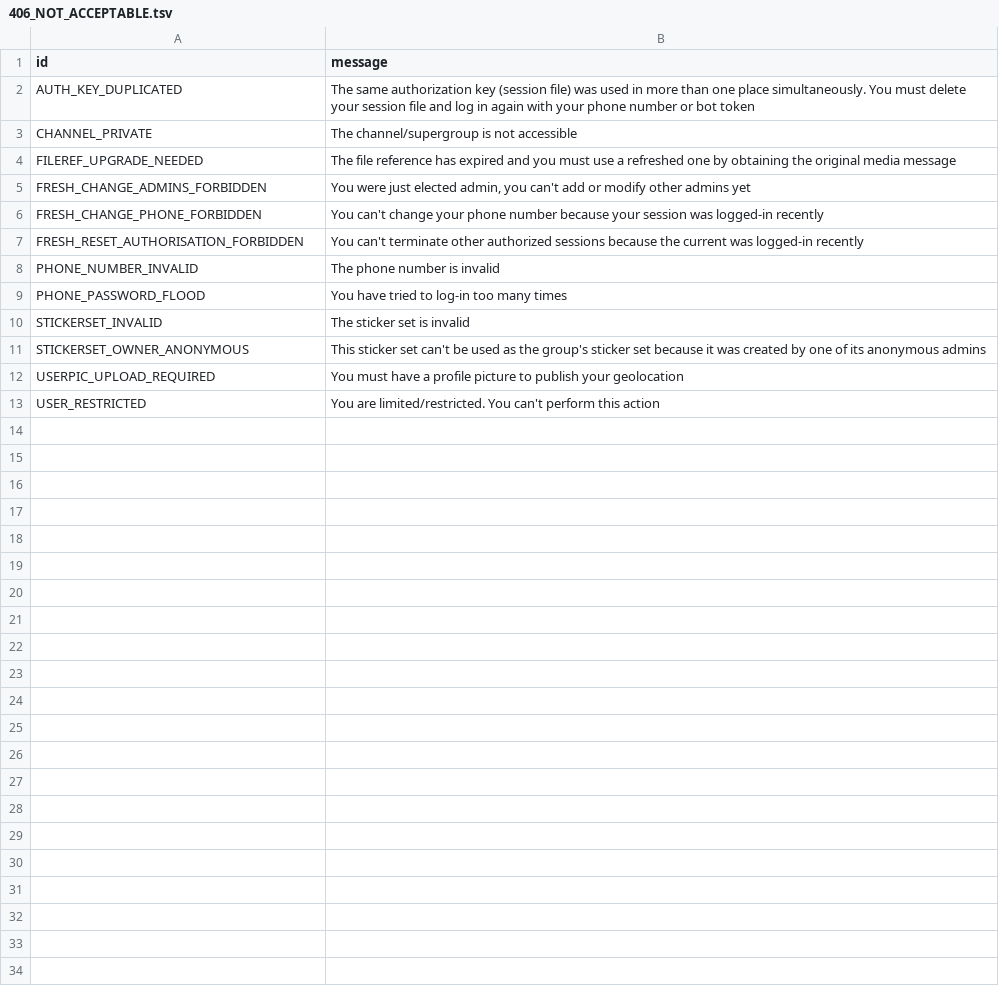
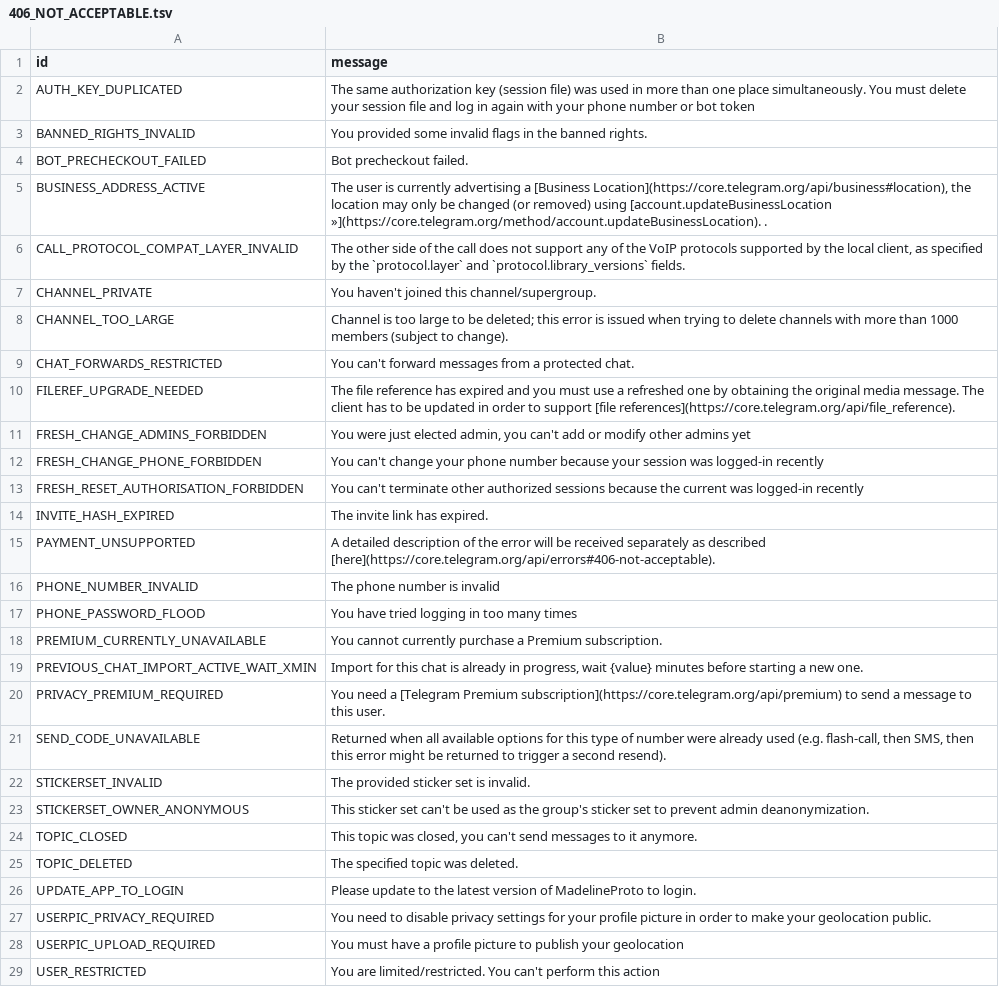
Before and after one commit to onlyzalll/pyro, a TSV file: compiler/errors/source/406_NOT_ACCEPTABLE.tsv, drawn as a sheet.

```diff
--- a/compiler/errors/source/406_NOT_ACCEPTABLE.tsv
+++ b/compiler/errors/source/406_NOT_ACCEPTABLE.tsv
@@ -2,4 +2,10 @@ id	message
 AUTH_KEY_DUPLICATED	The same authorization key (session file) was used in more than one place simultaneously. You must delete your session file and log in again with your phone number or bot token
-CHANNEL_PRIVATE	The channel/supergroup is not accessible
-FILEREF_UPGRADE_NEEDED	The file reference has expired and you must use a refreshed one by obtaining the original media message
+BANNED_RIGHTS_INVALID	You provided some invalid flags in the banned rights.
+BOT_PRECHECKOUT_FAILED	Bot precheckout failed.
+BUSINESS_ADDRESS_ACTIVE	The user is currently advertising a [Business Location](https://core.telegram.org/api/business#location), the location may only be changed (or removed) using [account.updateBusinessLocation »](https://core.telegram.org/method/account.updateBusinessLocation).  .
+CALL_PROTOCOL_COMPAT_LAYER_INVALID	The other side of the call does not support any of the VoIP protocols supported by the local client, as specified by the `protocol.layer` and `protocol.library_versions` fields.
+CHANNEL_PRIVATE	You haven't joined this channel/supergroup.
+CHANNEL_TOO_LARGE	Channel is too large to be deleted; this error is issued when trying to delete channels with more than 1000 members (subject to change).
+CHAT_FORWARDS_RESTRICTED	You can't forward messages from a protected chat.
+FILEREF_UPGRADE_NEEDED	The file reference has expired and you must use a refreshed one by obtaining the original media message. The client has to be updated in order to support [file references](https://core.telegram.org/api/file_reference).
 FRESH_CHANGE_ADMINS_FORBIDDEN	You were just elected admin, you can't add or modify other admins yet
@@ -7,6 +13,16 @@ FRESH_CHANGE_PHONE_FORBIDDEN	You can't change your phone number because your ses
 FRESH_RESET_AUTHORISATION_FORBIDDEN	You can't terminate other authorized sessions because the current was logged-in recently
+INVITE_HASH_EXPIRED	The invite link has expired.
+PAYMENT_UNSUPPORTED	A detailed description of the error will be received separately as described [here](https://core.telegram.org/api/errors#406-not-acceptable).
 PHONE_NUMBER_INVALID	The phone number is invalid
-PHONE_PASSWORD_FLOOD	You have tried to log-in too many times
-STICKERSET_INVALID	The sticker set is invalid
-STICKERSET_OWNER_ANONYMOUS	This sticker set can't be used as the group's sticker set because it was created by one of its anonymous admins
+PHONE_PASSWORD_FLOOD	You have tried logging in too many times
+PREMIUM_CURRENTLY_UNAVAILABLE	You cannot currently purchase a Premium subscription.
+PREVIOUS_CHAT_IMPORT_ACTIVE_WAIT_XMIN	Import for this chat is already in progress, wait {value} minutes before starting a new one.
+PRIVACY_PREMIUM_REQUIRED	You need a [Telegram Premium subscription](https://core.telegram.org/api/premium) to send a message to this user.
+SEND_CODE_UNAVAILABLE	Returned when all available options for this type of number were already used (e.g. flash-call, then SMS, then this error might be returned to trigger a second resend).
+STICKERSET_INVALID	The provided sticker set is invalid.
+STICKERSET_OWNER_ANONYMOUS	This sticker set can't be used as the group's sticker set to prevent admin deanonymization.
+TOPIC_CLOSED	This topic was closed, you can't send messages to it anymore.
+TOPIC_DELETED	The specified topic was deleted.
+UPDATE_APP_TO_LOGIN	Please update to the latest version of MadelineProto to login.
+USERPIC_PRIVACY_REQUIRED	You need to disable privacy settings for your profile picture in order to make your geolocation public.
 USERPIC_UPLOAD_REQUIRED	You must have a profile picture to publish your geolocation
```
Also changed, not shown: compiler/errors/source/303_SEE_OTHER.tsv, compiler/errors/source/401_UNAUTHORIZED.tsv, 17 other files.
